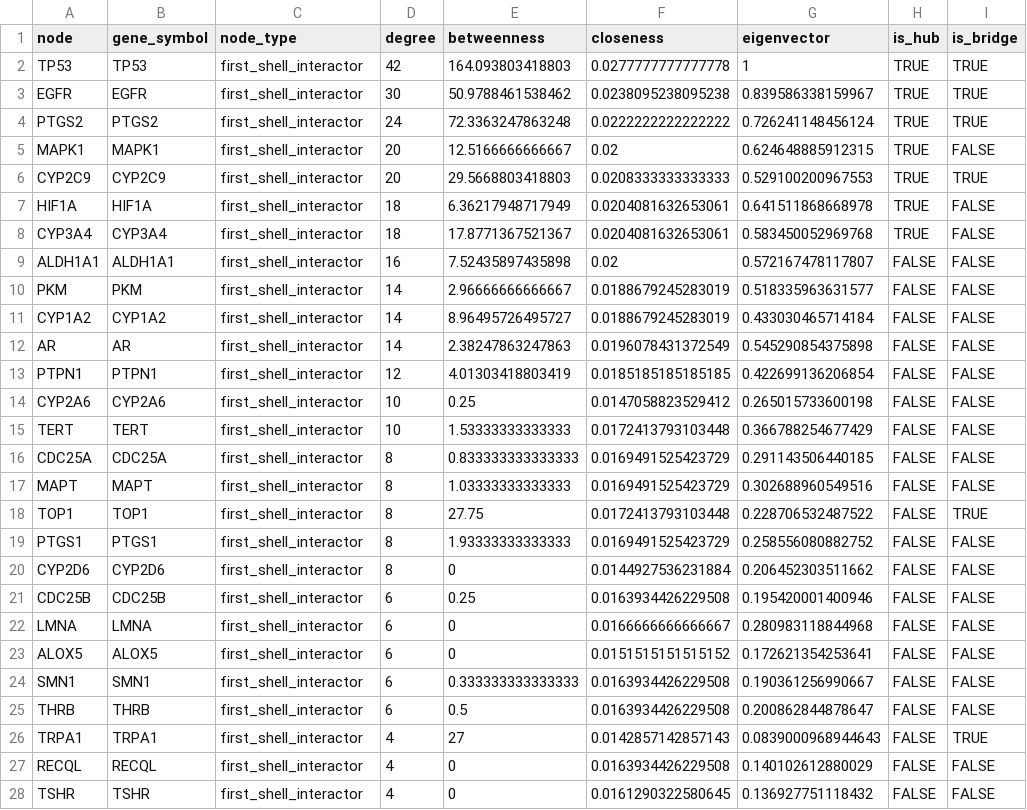
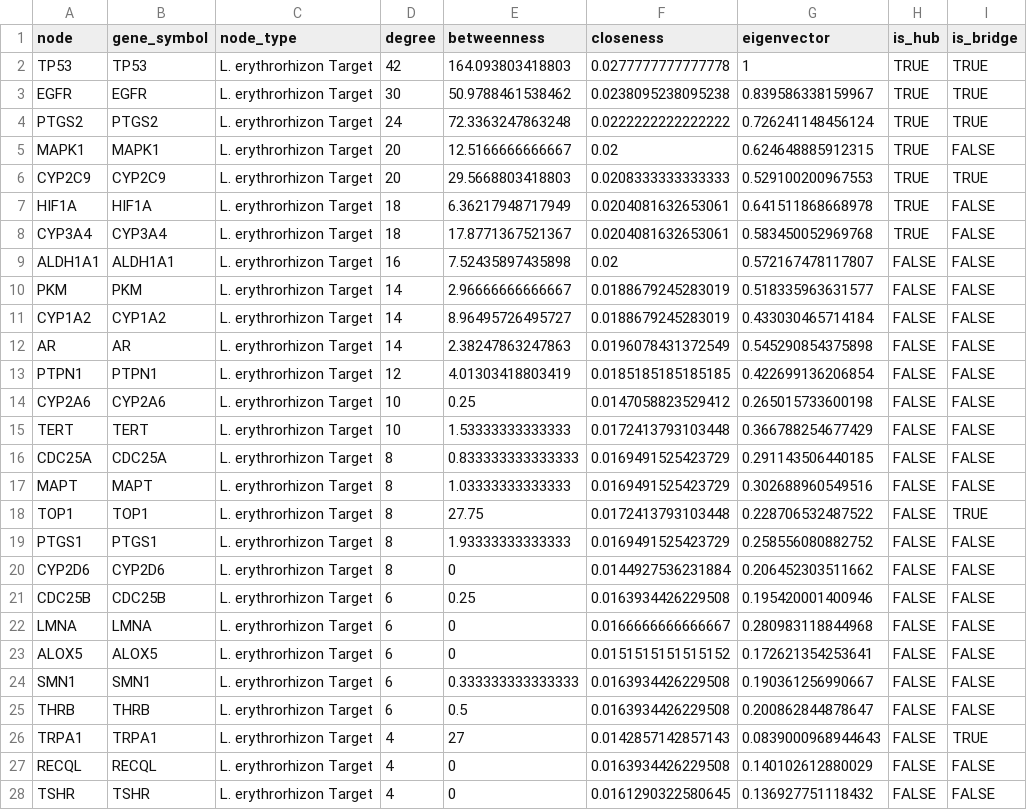
Before and after one commit to appleinmusic/Lithospermum-Network-Pharmacology, a CSV file: results/tables/key_nodes_analysis.csv, drawn as a sheet; only a part is shown; the diff covers the shown part only.

```diff
--- a/results/tables/key_nodes_analysis.csv
+++ b/results/tables/key_nodes_analysis.csv
@@ -1,28 +1,28 @@
 "node","gene_symbol","node_type","degree","betweenness","closeness","eigenvector","is_hub","is_bridge"
-"TP53","TP53","first_shell_interactor",42,164.093803418803,0.0277777777777778,1,TRUE,TRUE
-"EGFR","EGFR","first_shell_interactor",30,50.9788461538462,0.0238095238095238,0.839586338159967,TRUE,TRUE
-"PTGS2","PTGS2","first_shell_interactor",24,72.3363247863248,0.0222222222222222,0.726241148456124,TRUE,TRUE
-"MAPK1","MAPK1","first_shell_interactor",20,12.5166666666667,0.02,0.624648885912315,TRUE,FALSE
-"CYP2C9","CYP2C9","first_shell_interactor",20,29.5668803418803,0.0208333333333333,0.529100200967553,TRUE,TRUE
-"HIF1A","HIF1A","first_shell_interactor",18,6.36217948717949,0.0204081632653061,0.641511868668978,TRUE,FALSE
-"CYP3A4","CYP3A4","first_shell_interactor",18,17.8771367521367,0.0204081632653061,0.583450052969768,TRUE,FALSE
-"ALDH1A1","ALDH1A1","first_shell_interactor",16,7.52435897435898,0.02,0.572167478117807,FALSE,FALSE
-"PKM","PKM","first_shell_interactor",14,2.96666666666667,0.0188679245283019,0.518335963631577,FALSE,FALSE
-"CYP1A2","CYP1A2","first_shell_interactor",14,8.96495726495727,0.0188679245283019,0.433030465714184,FALSE,FALSE
-"AR","AR","first_shell_interactor",14,2.38247863247863,0.0196078431372549,0.545290854375898,FALSE,FALSE
-"PTPN1","PTPN1","first_shell_interactor",12,4.01303418803419,0.0185185185185185,0.422699136206854,FALSE,FALSE
-"CYP2A6","CYP2A6","first_shell_interactor",10,0.25,0.0147058823529412,0.265015733600198,FALSE,FALSE
-"TERT","TERT","first_shell_interactor",10,1.53333333333333,0.0172413793103448,0.366788254677429,FALSE,FALSE
-"CDC25A","CDC25A","first_shell_interactor",8,0.833333333333333,0.0169491525423729,0.291143506440185,FALSE,FALSE
-"MAPT","MAPT","first_shell_interactor",8,1.03333333333333,0.0169491525423729,0.302688960549516,FALSE,FALSE
-"TOP1","TOP1","first_shell_interactor",8,27.75,0.0172413793103448,0.228706532487522,FALSE,TRUE
-"PTGS1","PTGS1","first_shell_interactor",8,1.93333333333333,0.0169491525423729,0.258556080882752,FALSE,FALSE
-"CYP2D6","CYP2D6","first_shell_interactor",8,0,0.0144927536231884,0.206452303511662,FALSE,FALSE
-"CDC25B","CDC25B","first_shell_interactor",6,0.25,0.0163934426229508,0.195420001400946,FALSE,FALSE
-"LMNA","LMNA","first_shell_interactor",6,0,0.0166666666666667,0.280983118844968,FALSE,FALSE
-"ALOX5","ALOX5","first_shell_interactor",6,0,0.0151515151515152,0.172621354253641,FALSE,FALSE
-"SMN1","SMN1","first_shell_interactor",6,0.333333333333333,0.0163934426229508,0.190361256990667,FALSE,FALSE
-"THRB","THRB","first_shell_interactor",6,0.5,0.0163934426229508,0.200862844878647,FALSE,FALSE
-"TRPA1","TRPA1","first_shell_interactor",4,27,0.0142857142857143,0.0839000968944643,FALSE,TRUE
-"RECQL","RECQL","first_shell_interactor",4,0,0.0163934426229508,0.140102612880029,FALSE,FALSE
-"TSHR","TSHR","first_shell_interactor",4,0,0.0161290322580645,0.136927751118432,FALSE,FALSE
+"TP53","TP53","L. erythrorhizon Target",42,164.093803418803,0.0277777777777778,1,TRUE,TRUE
+"EGFR","EGFR","L. erythrorhizon Target",30,50.9788461538462,0.0238095238095238,0.839586338159967,TRUE,TRUE
+"PTGS2","PTGS2","L. erythrorhizon Target",24,72.3363247863248,0.0222222222222222,0.726241148456124,TRUE,TRUE
+"MAPK1","MAPK1","L. erythrorhizon Target",20,12.5166666666667,0.02,0.624648885912315,TRUE,FALSE
+"CYP2C9","CYP2C9","L. erythrorhizon Target",20,29.5668803418803,0.0208333333333333,0.529100200967553,TRUE,TRUE
+"HIF1A","HIF1A","L. erythrorhizon Target",18,6.36217948717949,0.0204081632653061,0.641511868668978,TRUE,FALSE
+"CYP3A4","CYP3A4","L. erythrorhizon Target",18,17.8771367521367,0.0204081632653061,0.583450052969768,TRUE,FALSE
+"ALDH1A1","ALDH1A1","L. erythrorhizon Target",16,7.52435897435898,0.02,0.572167478117807,FALSE,FALSE
+"PKM","PKM","L. erythrorhizon Target",14,2.96666666666667,0.0188679245283019,0.518335963631577,FALSE,FALSE
+"CYP1A2","CYP1A2","L. erythrorhizon Target",14,8.96495726495727,0.0188679245283019,0.433030465714184,FALSE,FALSE
+"AR","AR","L. erythrorhizon Target",14,2.38247863247863,0.0196078431372549,0.545290854375898,FALSE,FALSE
+"PTPN1","PTPN1","L. erythrorhizon Target",12,4.01303418803419,0.0185185185185185,0.422699136206854,FALSE,FALSE
+"CYP2A6","CYP2A6","L. erythrorhizon Target",10,0.25,0.0147058823529412,0.265015733600198,FALSE,FALSE
+"TERT","TERT","L. erythrorhizon Target",10,1.53333333333333,0.0172413793103448,0.366788254677429,FALSE,FALSE
+"CDC25A","CDC25A","L. erythrorhizon Target",8,0.833333333333333,0.0169491525423729,0.291143506440185,FALSE,FALSE
+"MAPT","MAPT","L. erythrorhizon Target",8,1.03333333333333,0.0169491525423729,0.302688960549516,FALSE,FALSE
+"TOP1","TOP1","L. erythrorhizon Target",8,27.75,0.0172413793103448,0.228706532487522,FALSE,TRUE
+"PTGS1","PTGS1","L. erythrorhizon Target",8,1.93333333333333,0.0169491525423729,0.258556080882752,FALSE,FALSE
+"CYP2D6","CYP2D6","L. erythrorhizon Target",8,0,0.0144927536231884,0.206452303511662,FALSE,FALSE
+"CDC25B","CDC25B","L. erythrorhizon Target",6,0.25,0.0163934426229508,0.195420001400946,FALSE,FALSE
+"LMNA","LMNA","L. erythrorhizon Target",6,0,0.0166666666666667,0.280983118844968,FALSE,FALSE
+"ALOX5","ALOX5","L. erythrorhizon Target",6,0,0.0151515151515152,0.172621354253641,FALSE,FALSE
+"SMN1","SMN1","L. erythrorhizon Target",6,0.333333333333333,0.0163934426229508,0.190361256990667,FALSE,FALSE
+"THRB","THRB","L. erythrorhizon Target",6,0.5,0.0163934426229508,0.200862844878647,FALSE,FALSE
+"TRPA1","TRPA1","L. erythrorhizon Target",4,27,0.0142857142857143,0.0839000968944643,FALSE,TRUE
+"RECQL","RECQL","L. erythrorhizon Target",4,0,0.0163934426229508,0.140102612880029,FALSE,FALSE
+"TSHR","TSHR","L. erythrorhizon Target",4,0,0.0161290322580645,0.136927751118432,FALSE,FALSE
```
Also changed, not shown: 2 edited cells elsewhere in this file, 25 other files.
